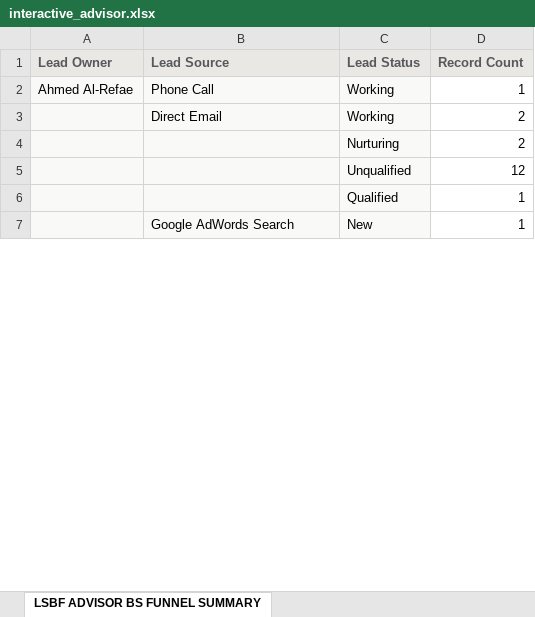
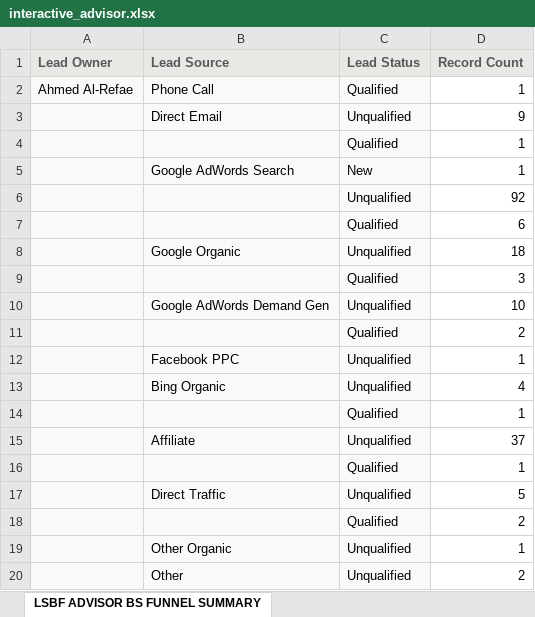
Before and after one commit to dexprab/lsbfengine, an Excel workbook: data/Q3-FY26/interactive_advisor.xlsx, sheet LSBF ADVISOR BS FUNNEL SUMMARY, drawn as a sheet; only a part is shown; values as stored, in another font and other column widths than the file's, no borders; removed rows and columns are numbered as before the commit, all else as after; the diff covers the shown part only; the diff names each change by its address in the sheet, - before the commit and + after, or states it on an @@ line.

```diff
--- a/data/Q3-FY26/interactive_advisor.xlsx (sheet LSBF ADVISOR BS FUNNEL SUMMARY)
+++ b/data/Q3-FY26/interactive_advisor.xlsx (sheet LSBF ADVISOR BS FUNNEL SUMMARY)
-C2 (Lead Status): Working
+C2 (Lead Status): Qualified
-row 3:  | Direct Email | Working | 2
-row 4:  |  | Nurturing | 2
-row 5:  |  | Unqualified | 12
+row 3:  | Direct Email | Unqualified | 9
+row 6:  |  | Unqualified | 92
+row 7:  |  | Qualified | 6
+row 8:  | Google Organic | Unqualified | 18
@@ row 47 moved to row 9: Qualified @@
+row 10:  | Google AdWords Demand Gen | Unqualified | 10
@@ row 44 moved to row 11: Qualified @@
@@ row 186 moved to row 12: Facebook PPC @@
+row 13:  | Bing Organic | Unqualified | 4
@@ row 69 moved to row 14: Qualified @@
+row 15:  | Affiliate | Unqualified | 37
@@ row 74 moved to row 16: Qualified @@
+row 17:  | Direct Traffic | Unqualified | 5
@@ row 62 moved to row 18: Qualified @@
@@ row 198 moved to row 19: Other Organic @@
@@ row 259 moved to row 20: Other @@
```
Also changed, not shown: 128 added rows, 211 removed rows, 60 moved rows and 14 edited cells elsewhere in this sheet, data/Q3-FY26/executive_advisor.xlsx, data/Q3-FY26/pq_advisor.xlsx, 1 other file.
